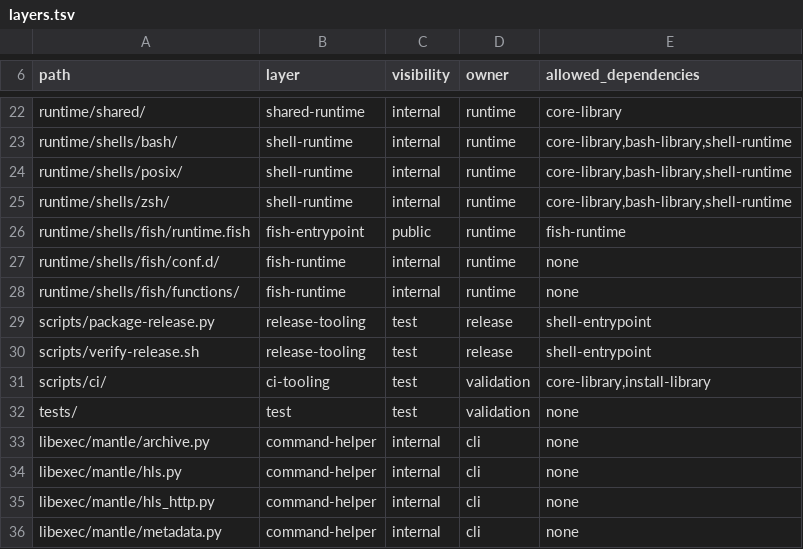
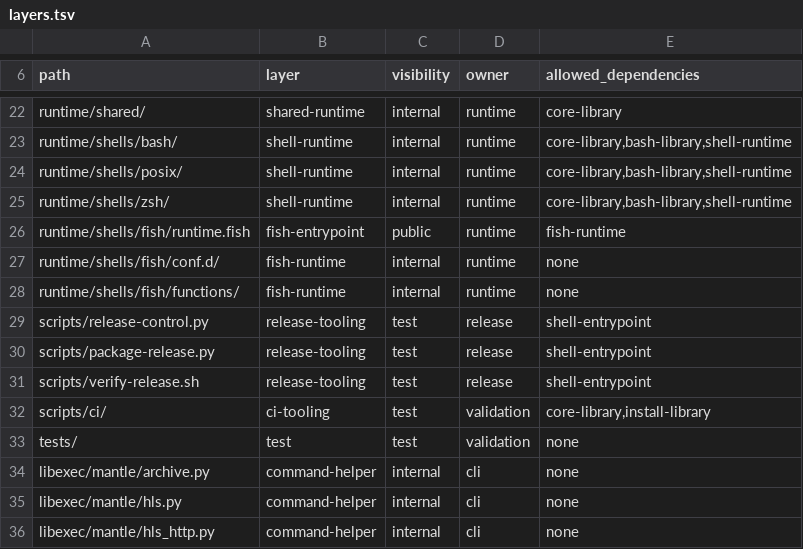
Before and after one commit to egohygiene/mantle, a TSV file: config/architecture/layers.tsv, drawn as a sheet; only a part is shown, gaps mark what is left out; the shorter side is filled out with more unchanged rows.

Commit message:
ci(releases): add manual immutable shell release handoff [skip ci]

```diff
--- a/config/architecture/layers.tsv
+++ b/config/architecture/layers.tsv
@@ -28,2 +28,3 @@ runtime/shells/fish/conf.d/	fish-runtime	internal	runtime	none
 runtime/shells/fish/functions/	fish-runtime	internal	runtime	none
+scripts/release-control.py	release-tooling	test	release	shell-entrypoint
 scripts/package-release.py	release-tooling	test	release	shell-entrypoint
```
Also changed, not shown: 16 other files.
